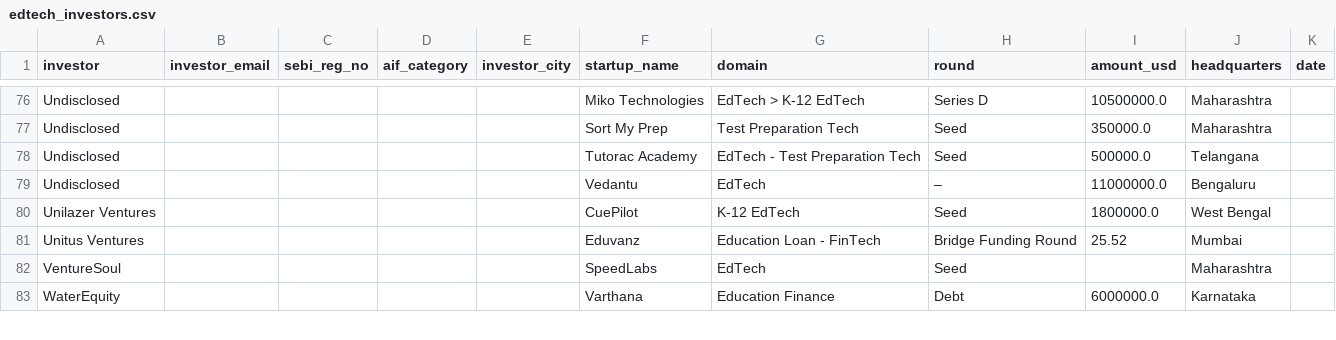
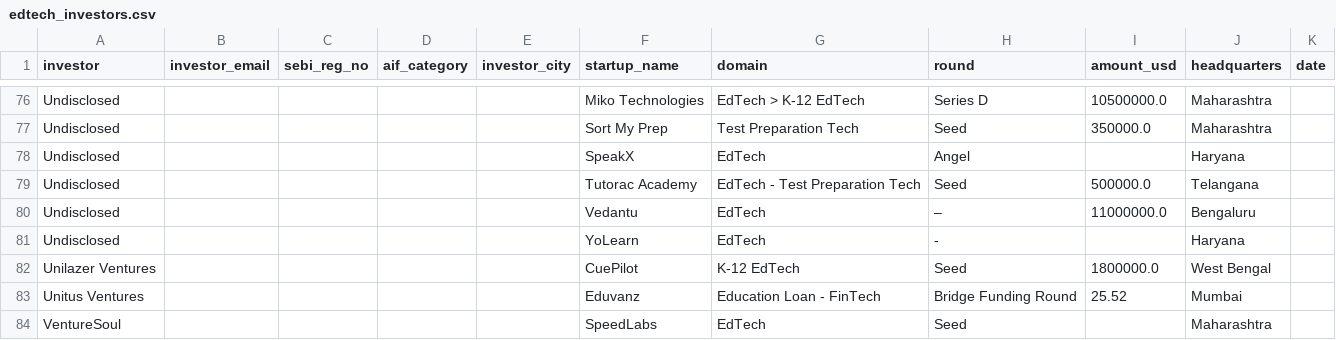
Before and after one commit to jjf2009/InvestorFinder, a CSV file: data/edtech_investors.csv, drawn as a sheet; only a part is shown, gaps mark what is left out; the shorter side is filled out with more unchanged rows; the diff names each change by its address in the sheet, - before the commit and + after, or states it on an @@ line.

```diff
--- a/data/edtech_investors.csv
+++ b/data/edtech_investors.csv
+row 78: Undisclosed |  |  |  |  | SpeakX | EdTech | Angel |  | Haryana
+row 81: Undisclosed |  |  |  |  | YoLearn | EdTech | - |  | Haryana
```
Also changed, not shown: data/india_funding_2024.csv, data/india_funding_2025.csv, 1 other file.
